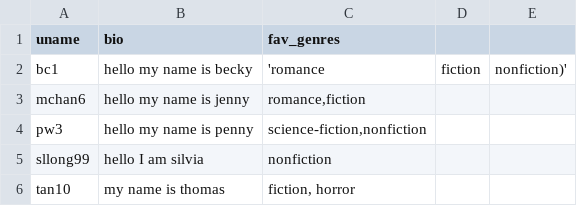
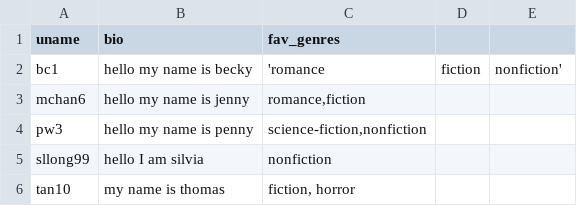
Before and after one commit to terriliu/wellesley-reads, a CSV file: alpha/user.csv, drawn as a sheet; only a part is shown.

Commit message:
Update user.csv

```diff
--- a/alpha/user.csv
+++ b/alpha/user.csv
@@ -1,3 +1,3 @@
 uname,bio,fav_genres
-bc1,hello my name is becky,'romance,fiction,nonfiction)'
+bc1,hello my name is becky,'romance,fiction,nonfiction'
 mchan6,hello my name is jenny,"romance,fiction"
```
